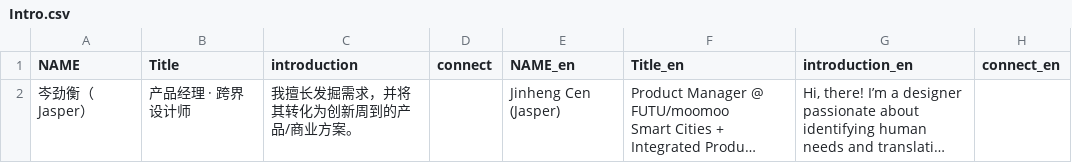
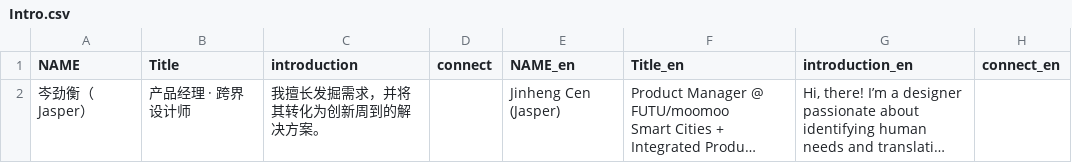
Before and after one commit to CenJinHeng/web, a CSV file: contents/aboutme/assets/Intro.csv, drawn as a sheet; long unchanged cells end in …; the diff names each change by its address in the sheet, - before the commit and + after, or states it on an @@ line.

Commit message:
Update Intro.csv

```diff
--- a/contents/aboutme/assets/Intro.csv
+++ b/contents/aboutme/assets/Intro.csv
-C2 (introduction): 我擅长发掘需求，并将其转化为创新周到的产品/商业方案。
+C2 (introduction): 我擅长发掘需求，并将其转化为创新周到的解决方案。
```
